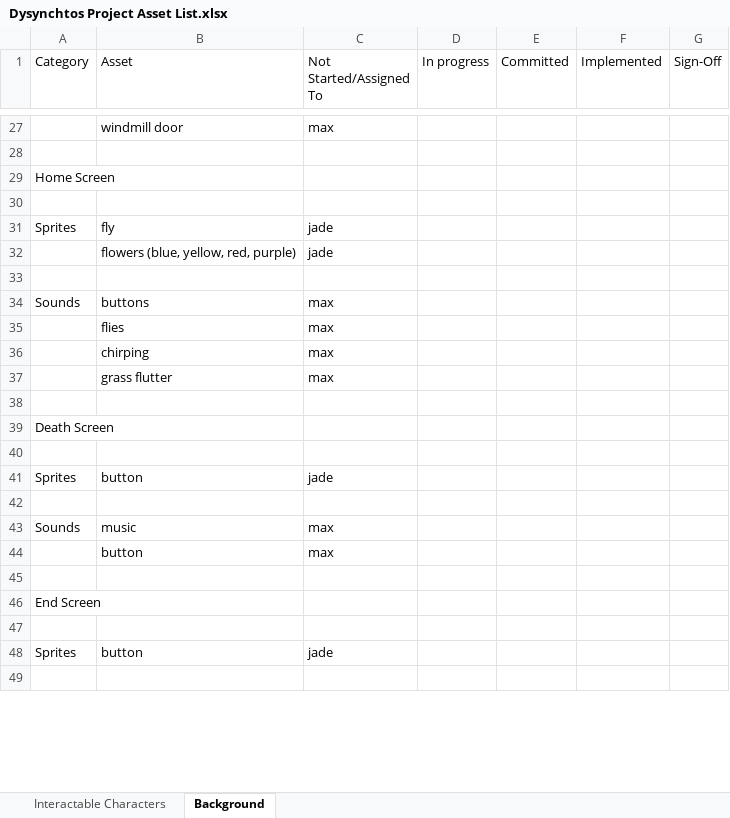
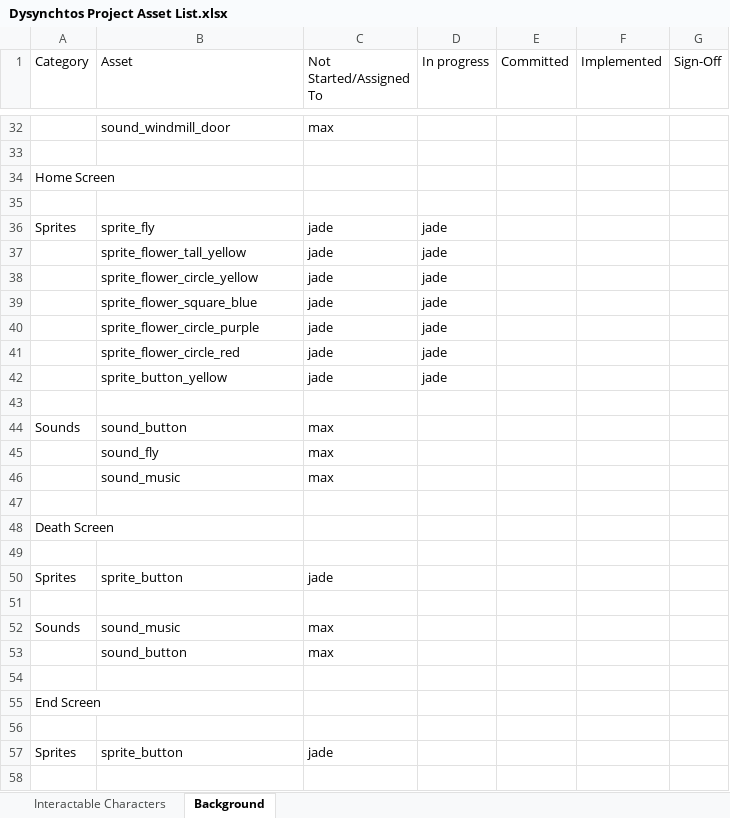
Before and after one commit to NathanVandevoort/Dysynchtos, an Excel workbook: Diana Kudley/Dysynchtos Project Asset List.xlsx, sheet Background, drawn as a sheet; only a part is shown, gaps mark what is left out; values as stored, in another font and other column widths than the file's, no cell formats; removed rows and columns are numbered as before the commit, all else as after; the diff covers the shown part only; the diff names each change by its address in the sheet, - before the commit and + after, or states it on an @@ line.

```diff
--- a/Diana Kudley/Dysynchtos Project Asset List.xlsx (sheet Background)
+++ b/Diana Kudley/Dysynchtos Project Asset List.xlsx (sheet Background)
-B32 (Asset): windmill door
+B32 (Asset): sound_windmill_door
-B36 (Asset): fly
+B36 (Asset): sprite_fly
-D36 (In progress): (empty)
+D36 (In progress): jade
-row 32:  | flowers (blue, yellow, red, purple) | jade
+row 37:  | sprite_flower_tall_yellow | jade | jade
+row 38:  | sprite_flower_circle_yellow | jade | jade
+row 39:  | sprite_flower_square_blue | jade | jade
+row 40:  | sprite_flower_circle_purple | jade | jade
+row 41:  | sprite_flower_circle_red | jade | jade
+row 42:  | sprite_button_yellow | jade | jade
-B44 (Asset): buttons
+B44 (Asset): sound_button
-B45 (Asset): flies
+B45 (Asset): sound_fly
-B46 (Asset): chirping
+B46 (Asset): sound_music
-row 37:  | grass flutter | max
-B50 (Asset): button
+B50 (Asset): sprite_button
-B52 (Asset): music
+B52 (Asset): sound_music
-B53 (Asset): button
+B53 (Asset): sound_button
-B57 (Asset): button
+B57 (Asset): sprite_button
```
Also changed, not shown: 7 added rows, 2 removed rows and 25 edited cells elsewhere in this sheet, sheet Interactable Characters, cell formats.
